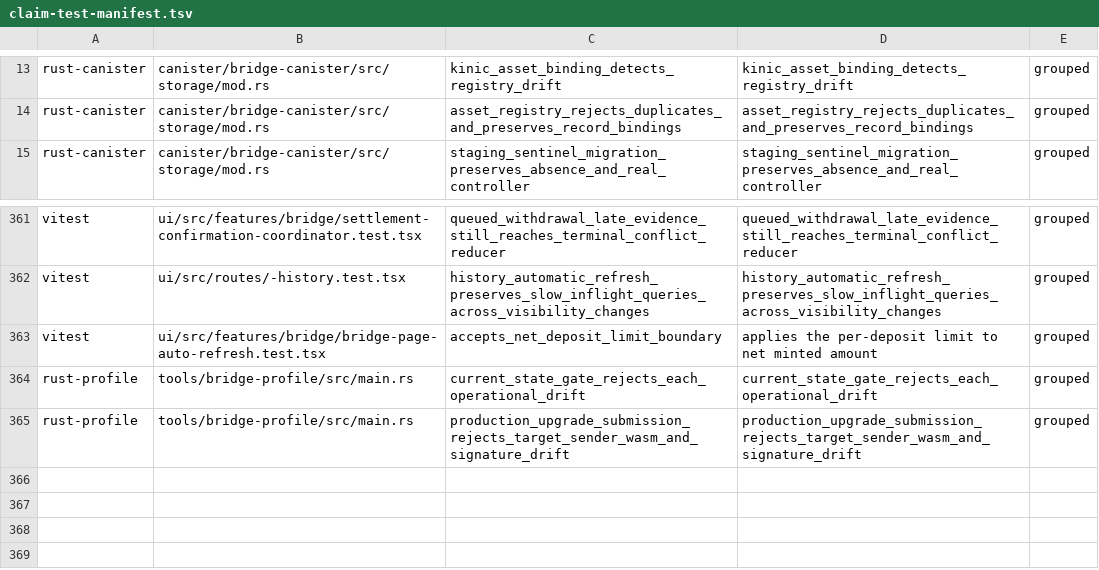
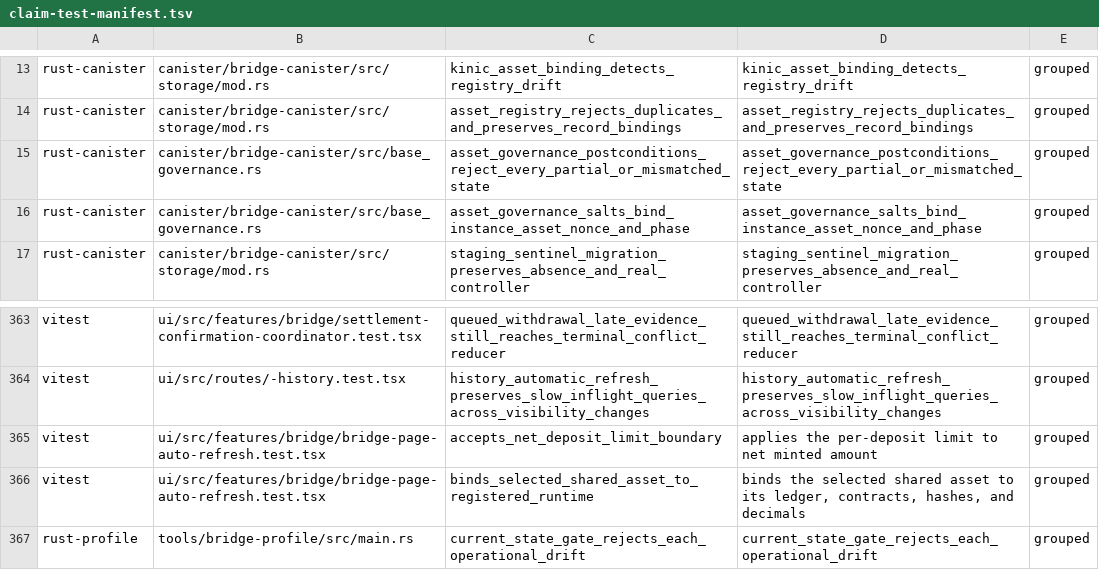
Before and after one commit to humandebri/Bridge, a TSV file: verification/claim-test-manifest.tsv, drawn as a sheet; only a part is shown, gaps mark what is left out; the shorter side is filled out with more unchanged rows.

Commit message:
Complete multi-token bridge runtime across canister contracts and UI
Migrate stable state to schema v37 with asset-local financial accounting and governance operations for registering, activating, pausing, and updating shared bridge assets. Bind governance confirmation to exact finalized RPC observations, runtime hashes, timelock operations, and asset-specific salts.

Expose shared bridge fee bounds, carry asset identity through deposits, withdrawals, recovery, pending confirmations, wallet adapters, history, and mint authorization, and select registered ledger and ERC-20 contracts dynamically while preserving the existing KINIC path.

Register proof impact and focused negative, isolation, governance, and UI tests for the new safety-related behavior.

```diff
--- a/verification/claim-test-manifest.tsv
+++ b/verification/claim-test-manifest.tsv
@@ -14,2 +14,4 @@ rust-canister	canister/bridge-canister/src/storage/mod.rs	kinic_asset_binding_de
 rust-canister	canister/bridge-canister/src/storage/mod.rs	asset_registry_rejects_duplicates_and_preserves_record_bindings	asset_registry_rejects_duplicates_and_preserves_record_bindings	grouped
+rust-canister	canister/bridge-canister/src/base_governance.rs	asset_governance_postconditions_reject_every_partial_or_mismatched_state	asset_governance_postconditions_reject_every_partial_or_mismatched_state	grouped
+rust-canister	canister/bridge-canister/src/base_governance.rs	asset_governance_salts_bind_instance_asset_nonce_and_phase	asset_governance_salts_bind_instance_asset_nonce_and_phase	grouped
 rust-canister	canister/bridge-canister/src/storage/mod.rs	staging_sentinel_migration_preserves_absence_and_real_controller	staging_sentinel_migration_preserves_absence_and_real_controller	grouped
@@ -363,2 +365,3 @@ vitest	ui/src/routes/-history.test.tsx	history_automatic_refresh_preserves_slow_
 vitest	ui/src/features/bridge/bridge-page-auto-refresh.test.tsx	accepts_net_deposit_limit_boundary	applies the per-deposit limit to net minted amount	grouped
+vitest	ui/src/features/bridge/bridge-page-auto-refresh.test.tsx	binds_selected_shared_asset_to_registered_runtime	binds the selected shared asset to its ledger, contracts, hashes, and decimals	grouped
 rust-profile	tools/bridge-profile/src/main.rs	current_state_gate_rejects_each_operational_drift	current_state_gate_rejects_each_operational_drift	grouped
```
Also changed, not shown: verification/claim-test-links.tsv, verification/proof-impact.tsv, 49 other files.
